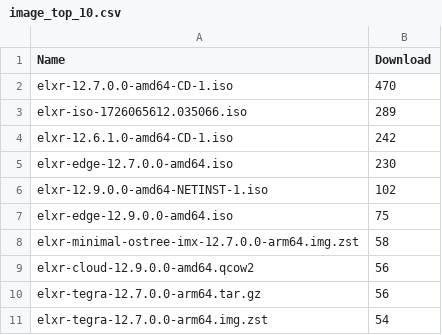
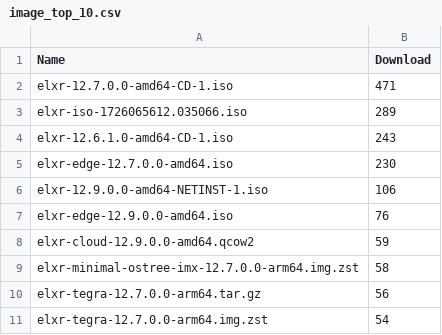
Before and after one commit to shijq23/elxr-metrics, a CSV file: public/image_top_10.csv, drawn as a sheet.

```diff
--- a/public/image_top_10.csv
+++ b/public/image_top_10.csv
@@ -1,10 +1,10 @@
 Name,Download
-elxr-12.7.0.0-amd64-CD-1.iso,470
+elxr-12.7.0.0-amd64-CD-1.iso,471
 elxr-iso-1726065612.035066.iso,289
-elxr-12.6.1.0-amd64-CD-1.iso,242
+elxr-12.6.1.0-amd64-CD-1.iso,243
 elxr-edge-12.7.0.0-amd64.iso,230
-elxr-12.9.0.0-amd64-NETINST-1.iso,102
-elxr-edge-12.9.0.0-amd64.iso,75
+elxr-12.9.0.0-amd64-NETINST-1.iso,106
+elxr-edge-12.9.0.0-amd64.iso,76
+elxr-cloud-12.9.0.0-amd64.qcow2,59
 elxr-minimal-ostree-imx-12.7.0.0-arm64.img.zst,58
-elxr-cloud-12.9.0.0-amd64.qcow2,56
 elxr-tegra-12.7.0.0-arm64.tar.gz,56
```
Also changed, not shown: public/country.csv, public/elxr_org_view.csv, 3 other files.
